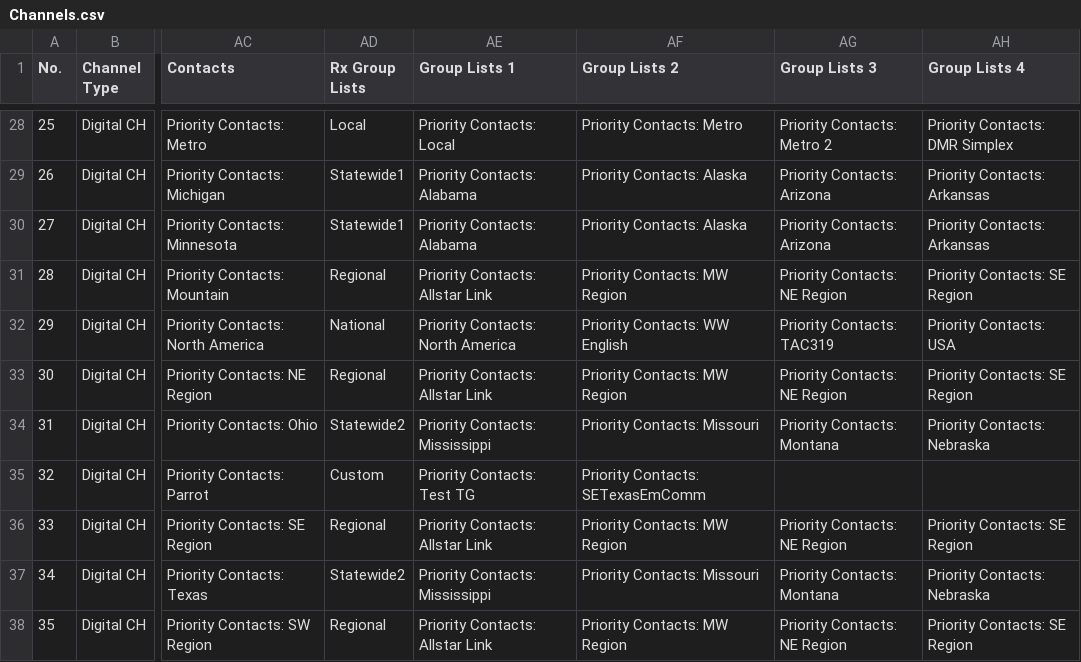
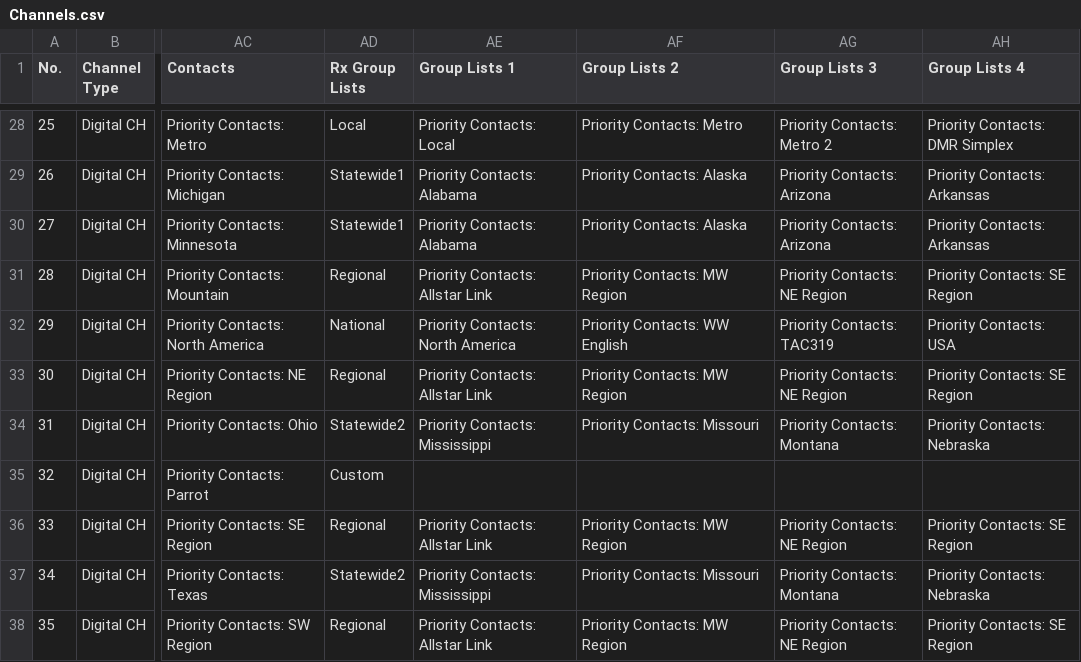
Before and after one commit to Cotterville/DMRTexas, a CSV file: Ailunce/HD1/CSVs/Channels.csv, drawn as a sheet; only a part is shown, gaps mark what is left out; the diff covers the shown part only; the diff names each change by its address in the sheet, - before the commit and + after, or states it on an @@ line.

```diff
--- a/Ailunce/HD1/CSVs/Channels.csv
+++ b/Ailunce/HD1/CSVs/Channels.csv
-AE35 (Group Lists 1): Priority Contacts: Test TG
+AE35 (Group Lists 1): (empty)
-AF35 (Group Lists 2): Priority Contacts: SETexasEmComm
+AF35 (Group Lists 2): (empty)
```
Also changed, not shown: 48 edited cells elsewhere in this file, 1 other file.
